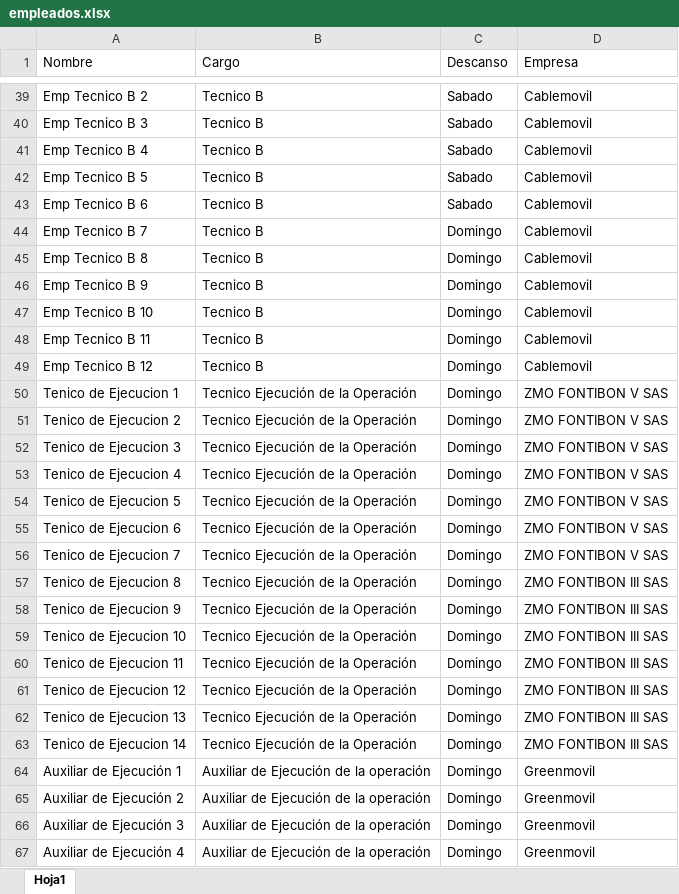
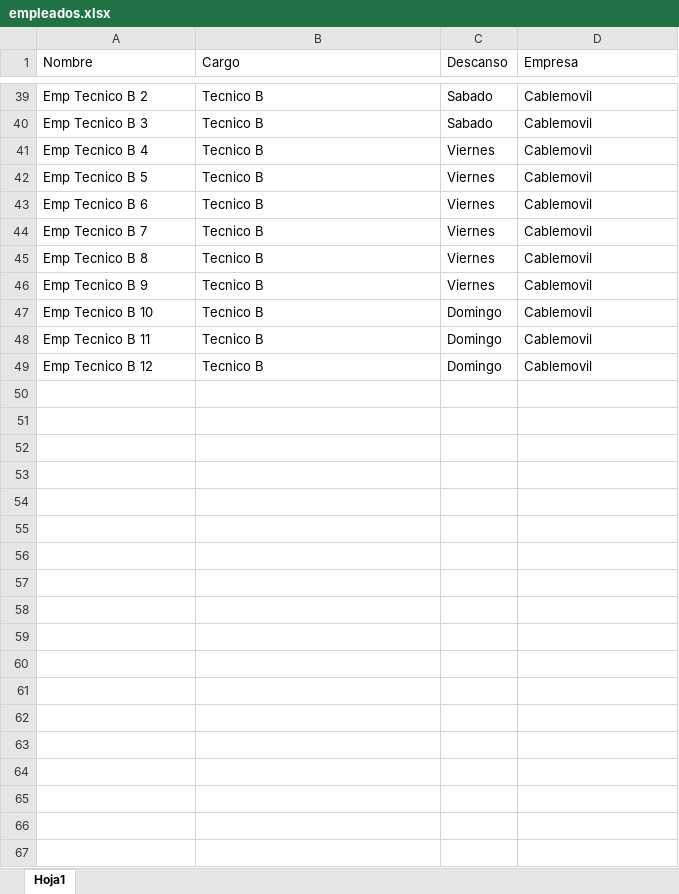
Before and after one commit to RichGuep/ProgramacionCable, an Excel workbook: empleados.xlsx, sheet Hoja1, drawn as a sheet; only a part is shown, gaps mark what is left out; values as stored, in another font and other column widths than the file's, no borders; the diff covers the shown part only; the diff names each change by its address in the sheet, - before the commit and + after, or states it on an @@ line.

Commit message:
Add files via upload
viernes

```diff
--- a/empleados.xlsx (sheet Hoja1)
+++ b/empleados.xlsx (sheet Hoja1)
-C41:C43 (Descanso): Sabado
+C41:C43 (Descanso): Viernes
-C44:C46 (Descanso): Domingo
+C44:C46 (Descanso): Viernes
-row 50: Tenico de Ejecucion 1 | Tecnico Ejecución de la Operación | Domingo | ZMO FONTIBON V SAS
-row 51: Tenico de Ejecucion 2 | Tecnico Ejecución de la Operación | Domingo | ZMO FONTIBON V SAS
-row 52: Tenico de Ejecucion 3 | Tecnico Ejecución de la Operación | Domingo | ZMO FONTIBON V SAS
-row 53: Tenico de Ejecucion 4 | Tecnico Ejecución de la Operación | Domingo | ZMO FONTIBON V SAS
-row 54: Tenico de Ejecucion 5 | Tecnico Ejecución de la Operación | Domingo | ZMO FONTIBON V SAS
-row 55: Tenico de Ejecucion 6 | Tecnico Ejecución de la Operación | Domingo | ZMO FONTIBON V SAS
-row 56: Tenico de Ejecucion 7 | Tecnico Ejecución de la Operación | Domingo | ZMO FONTIBON V SAS
-row 57: Tenico de Ejecucion 8 | Tecnico Ejecución de la Operación | Domingo | ZMO FONTIBON III SAS
-row 58: Tenico de Ejecucion 9 | Tecnico Ejecución de la Operación | Domingo | ZMO FONTIBON III SAS
-row 59: Tenico de Ejecucion 10 | Tecnico Ejecución de la Operación | Domingo | ZMO FONTIBON III SAS
-row 60: Tenico de Ejecucion 11 | Tecnico Ejecución de la Operación | Domingo | ZMO FONTIBON III SAS
-row 61: Tenico de Ejecucion 12 | Tecnico Ejecución de la Operación | Domingo | ZMO FONTIBON III SAS
-row 62: Tenico de Ejecucion 13 | Tecnico Ejecución de la Operación | Domingo | ZMO FONTIBON III SAS
-row 63: Tenico de Ejecucion 14 | Tecnico Ejecución de la Operación | Domingo | ZMO FONTIBON III SAS
-row 64: Auxiliar de Ejecución 1 | Auxiliar de Ejecución de la operación | Domingo | Greenmovil
-row 65: Auxiliar de Ejecución 2 | Auxiliar de Ejecución de la operación | Domingo | Greenmovil
-row 66: Auxiliar de Ejecución 3 | Auxiliar de Ejecución de la operación | Domingo | Greenmovil
-row 67: Auxiliar de Ejecución 4 | Auxiliar de Ejecución de la operación | Domingo | Greenmovil
```
Also changed, not shown: 16 removed rows and 10 edited cells elsewhere in this sheet.
